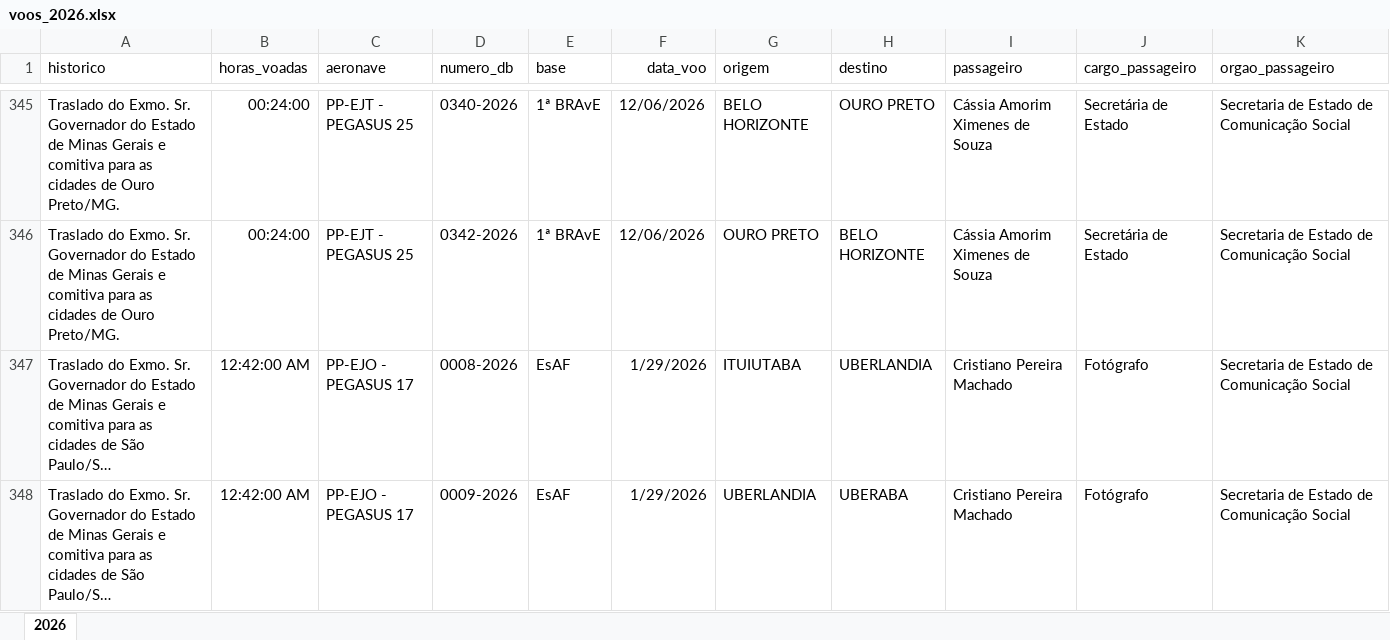
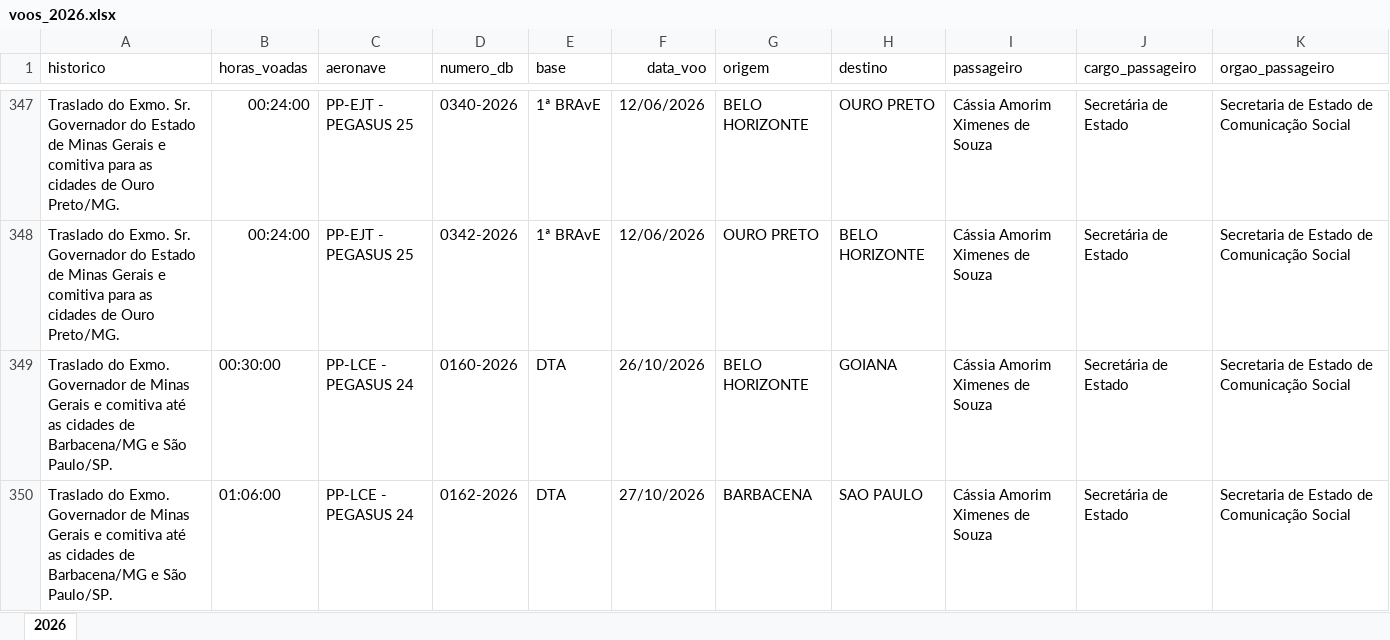
Before and after one commit to transparencia-mg/portal_voos_oficiais_governador, an Excel workbook: upload/voos_2026.xlsx, sheet 2026, drawn as a sheet; only a part is shown, gaps mark what is left out; the shorter side is filled out with more unchanged rows; long unchanged cells end in …; values as stored, in another font and other column widths than the file's, no borders; the diff covers the shown part only; the diff names each change by its address in the sheet, - before the commit and + after, or states it on an @@ line.

Commit message:
Add files via upload

```diff
--- a/upload/voos_2026.xlsx (sheet 2026)
+++ b/upload/voos_2026.xlsx (sheet 2026)
+row 349: Traslado do Exmo. Governador de Minas Gerais e comitiva até as cidades de Barbacena/MG e São Paulo/SP. | 00:30:00 | PP-LCE - PEGASUS 24 | 0160-2026 | DTA | 26/10/2026 | BELO HORIZONTE | GOIANA | Cássia Amorim Ximenes de Souza | Secretária de Estado | Secretaria de Estado de Comunicação Social
+row 350: Traslado do Exmo. Governador de Minas Gerais e comitiva até as cidades de Barbacena/MG e São Paulo/SP. | 01:06:00 | PP-LCE - PEGASUS 24 | 0162-2026 | DTA | 27/10/2026 | BARBACENA | SAO PAULO | Cássia Amorim Ximenes de Souza | Secretária de Estado | Secretaria de Estado de Comunicação Social
```
Also changed, not shown: 9 added rows elsewhere in this sheet.
